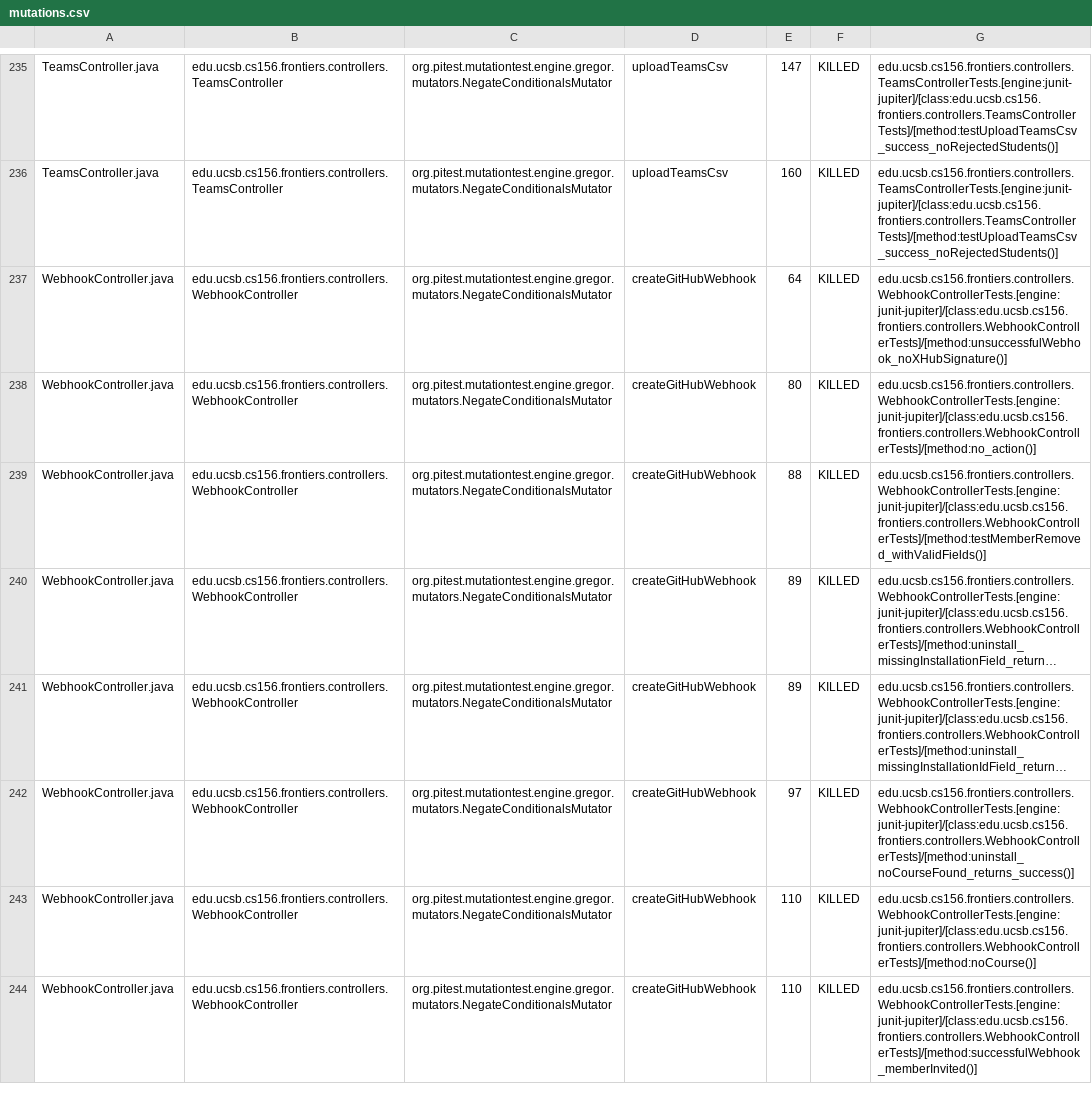
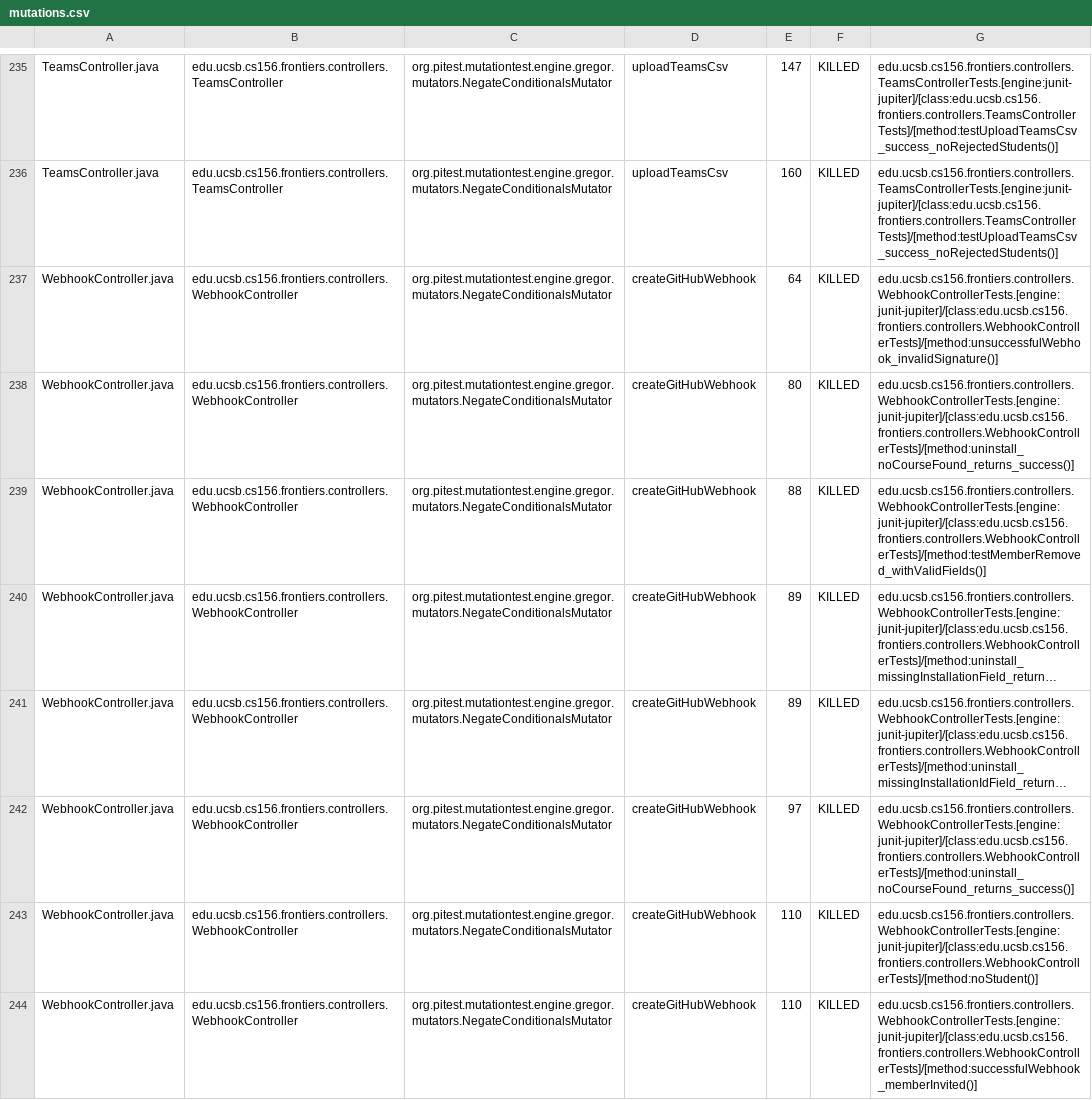
Before and after one commit to ucsb-cs156-f25/proj-frontiers-f25-12, a CSV file: prs/43/pitest/mutations.csv, drawn as a sheet; only a part is shown, gaps mark what is left out; long unchanged cells end in …; the diff covers the shown part only; the diff names each change by its address in the sheet, - before the commit and + after, or states it on an @@ line.

Commit message:
Deploying to gh-pages from @ ucsb-cs156-f25/proj-frontiers-f25-12@c543074b92e27ee38b5cc11362640f60887b1b10 🚀

```diff
--- a/prs/43/pitest/mutations.csv
+++ b/prs/43/pitest/mutations.csv
-G237: edu.ucsb.cs156.frontiers.controllers.WebhookControllerTests.[engine:junit-jupiter]/[class:edu.ucsb.cs156.frontiers.controllers.WebhookControllerTests]/[method:unsuccessfulWebhook_noXHubSignature()]
+G237: edu.ucsb.cs156.frontiers.controllers.WebhookControllerTests.[engine:junit-jupiter]/[class:edu.ucsb.cs156.frontiers.controllers.WebhookControllerTests]/[method:unsuccessfulWebhook_invalidSignature()]
-G238: edu.ucsb.cs156.frontiers.controllers.WebhookControllerTests.[engine:junit-jupiter]/[class:edu.ucsb.cs156.frontiers.controllers.WebhookControllerTests]/[method:no_action()]
+G238: edu.ucsb.cs156.frontiers.controllers.WebhookControllerTests.[engine:junit-jupiter]/[class:edu.ucsb.cs156.frontiers.controllers.WebhookControllerTests]/[method:uninstall_noCourseFound_returns_success()]
-G243: edu.ucsb.cs156.frontiers.controllers.WebhookControllerTests.[engine:junit-jupiter]/[class:edu.ucsb.cs156.frontiers.controllers.WebhookControllerTests]/[method:noCourse()]
+G243: edu.ucsb.cs156.frontiers.controllers.WebhookControllerTests.[engine:junit-jupiter]/[class:edu.ucsb.cs156.frontiers.controllers.WebhookControllerTests]/[method:noStudent()]
```
Also changed, not shown: 50 edited cells elsewhere in this file, 52 other files.
